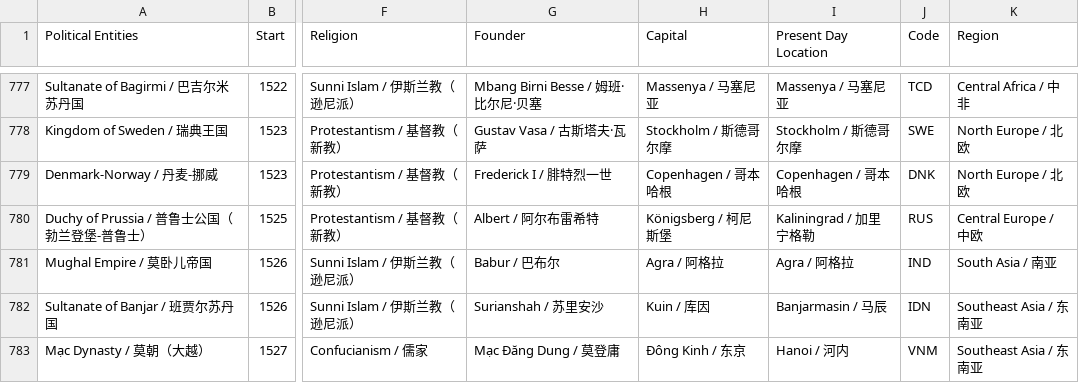
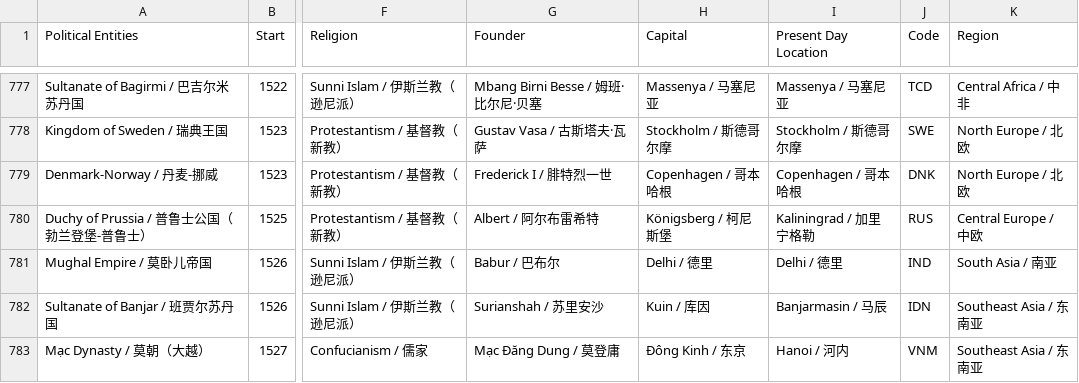
Before and after one commit to XuhuiJin1215/Historical-Polities, a CSV file: polities.csv, drawn as a sheet; only a part is shown, gaps mark what is left out; the diff names each change by its address in the sheet, - before the commit and + after, or states it on an @@ line.

Commit message:
Update Mughal Empire

```diff
--- a/polities.csv
+++ b/polities.csv
-H781 (Capital): Agra / 阿格拉
+H781 (Capital): Delhi / 德里
-I781 (Present Day Location): Agra / 阿格拉
+I781 (Present Day Location): Delhi / 德里
```
